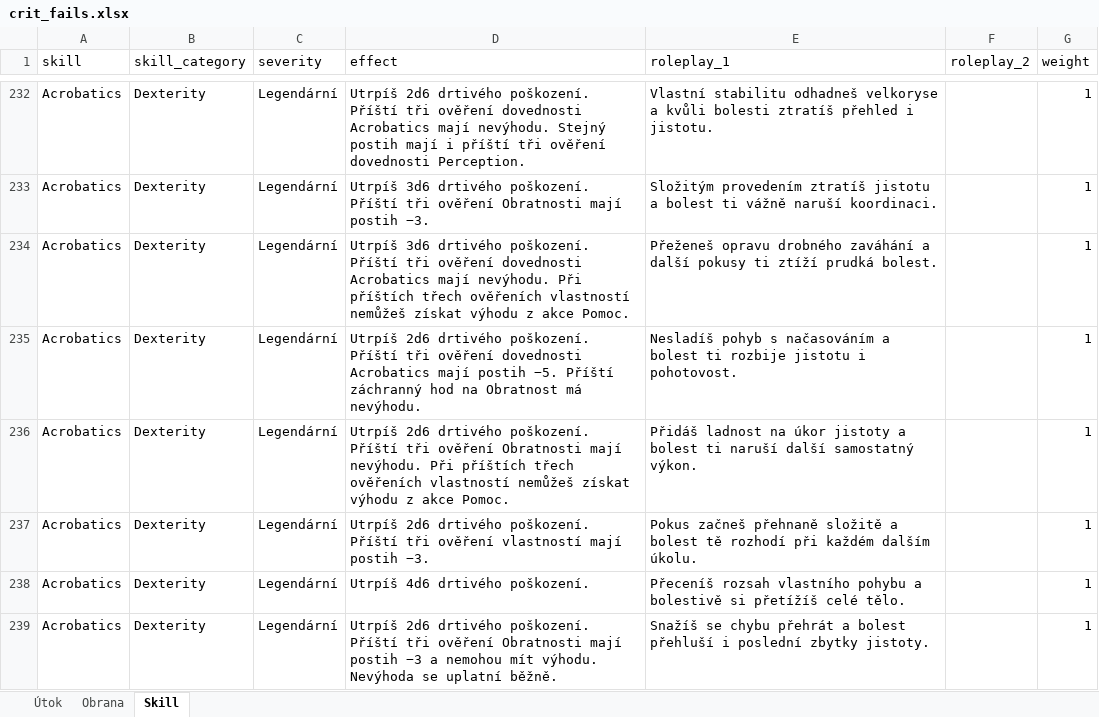
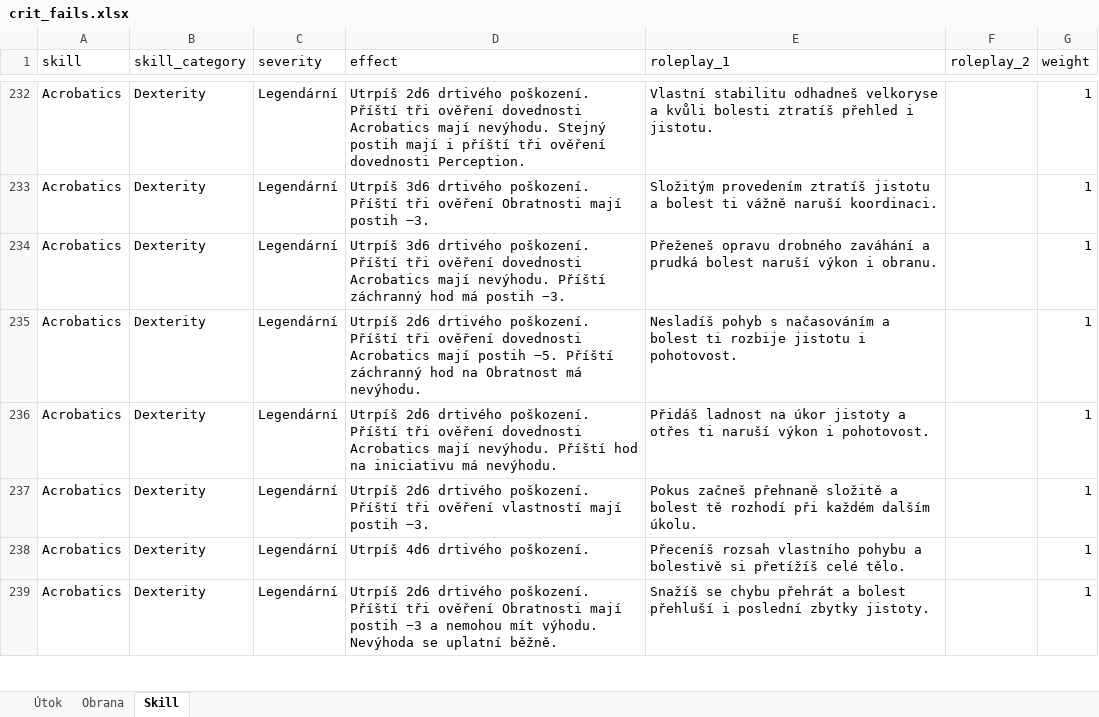
Before and after one commit to Leechesen/dnd-crit-fail-generator, an Excel workbook: crit_fails.xlsx, sheet Skill, drawn as a sheet; only a part is shown, gaps mark what is left out; values as stored, in another font and other column widths than the file's, no borders; the diff covers the shown part only; the diff names each change by its address in the sheet, - before the commit and + after, or states it on an @@ line.

```diff
--- a/crit_fails.xlsx (sheet Skill)
+++ b/crit_fails.xlsx (sheet Skill)
-D234 (effect): …mají nevýhodu. Při příštích třech ověřeních vlastností nemůžeš získat výhodu z akce Pomoc.
+D234 (effect): …mají nevýhodu. Příští záchranný hod má postih −3.
-E234 (roleplay_1): …zaváhání a další pokusy ti ztíží prudká bolest.
+E234 (roleplay_1): …zaváhání a prudká bolest naruší výkon i obranu.
-D236 (effect): …tři ověření Obratnosti mají nevýhodu. Při příštích třech ověřeních vlastností nemůžeš získat výhodu z akce Pomoc.
+D236 (effect): …tři ověření dovednosti Acrobatics mají nevýhodu. Příští hod na iniciativu má nevýhodu.
-E236 (roleplay_1): …jistoty a bolest ti naruší další samostatný výkon.
+E236 (roleplay_1): …jistoty a otřes ti naruší výkon i pohotovost.
```
Also changed, not shown: 572 edited cells elsewhere in this sheet, sheet Obrana.
